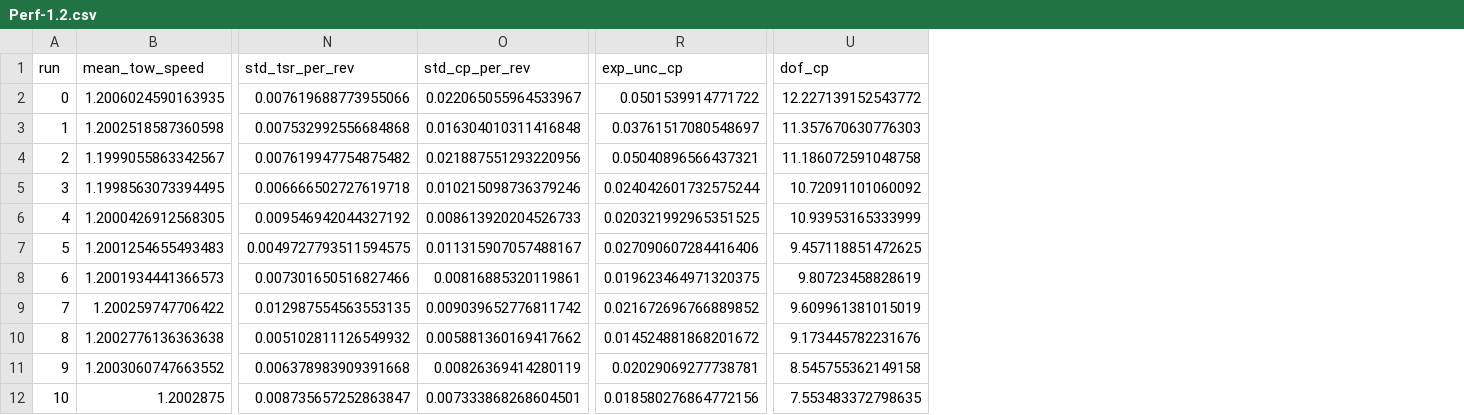
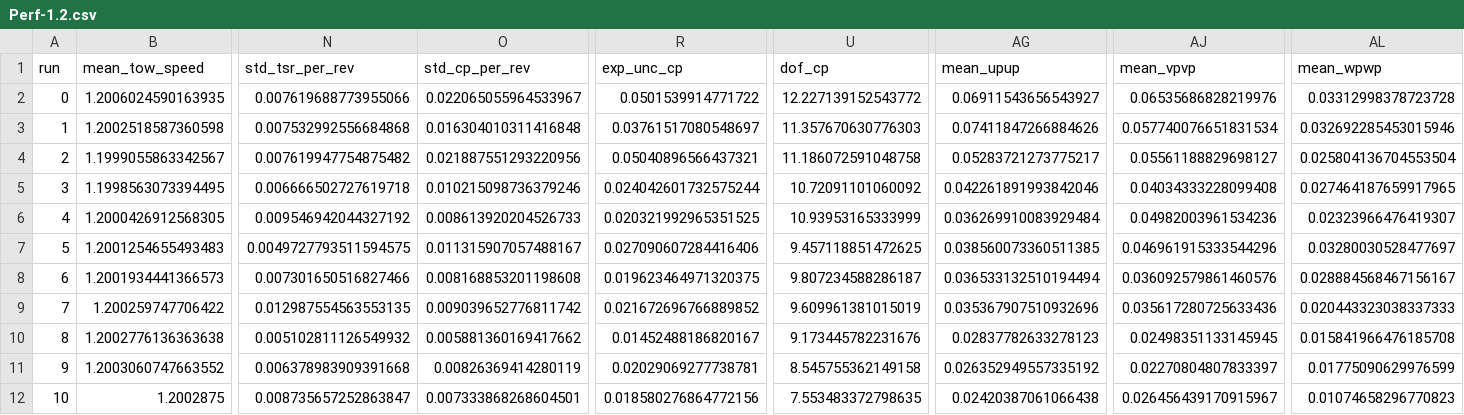
Before and after one commit to UNH-CORE/RVAT-Re-dep, a CSV file: Data/Processed/Perf-1.2.csv, drawn as a sheet; only a part is shown, gaps mark what is left out; the diff names each change by its address in the sheet, - before the commit and + after, or states it on an @@ line.

```diff
--- a/Data/Processed/Perf-1.2.csv
+++ b/Data/Processed/Perf-1.2.csv
+column AG (mean_upup), rows 2-12: 0.06911543656543927 | 0.07411847266884626 | 0.05283721273775217 | 0.042261891993842046 | 0.036269910083929484 | 0.038560073360511385 | 0.036533132510194494 | 0.035367907510932696 | 0.02837782633278123 | 0.026352949557335192 | 0.02420387061066438
+column AJ (mean_vpvp), rows 2-12: 0.06535686828219976 | 0.057740076651831534 | 0.05561188829698127 | 0.04034333228099408 | 0.04982003961534236 | 0.046961915333544296 | 0.036092579861460576 | 0.035617280725633436 | 0.02498351133145945 | 0.02270804807833397 | 0.026456439170915967
+column AL (mean_wpwp), rows 2-12: 0.03312998378723728 | 0.032692285453015946 | 0.025804136704553504 | 0.027464187659917965 | 0.02323966476419307 | 0.03280030528477697 | 0.028884568467156167 | 0.020443323038337333 | 0.015841966476185708 | 0.01775090629976599 | 0.01074658296770823
-O8 (std_cp_per_rev): 0.00816885320119861
+O8 (std_cp_per_rev): 0.008168853201198608
-U8 (dof_cp): 9.80723458828619
+U8 (dof_cp): 9.807234588286187
-R10 (exp_unc_cp): 0.014524881868201672
+R10 (exp_unc_cp): 0.01452488186820167
```
Also changed, not shown: Data/Processed/Perf-0.3.csv, Data/Processed/Perf-0.4.csv, 13 other files.
